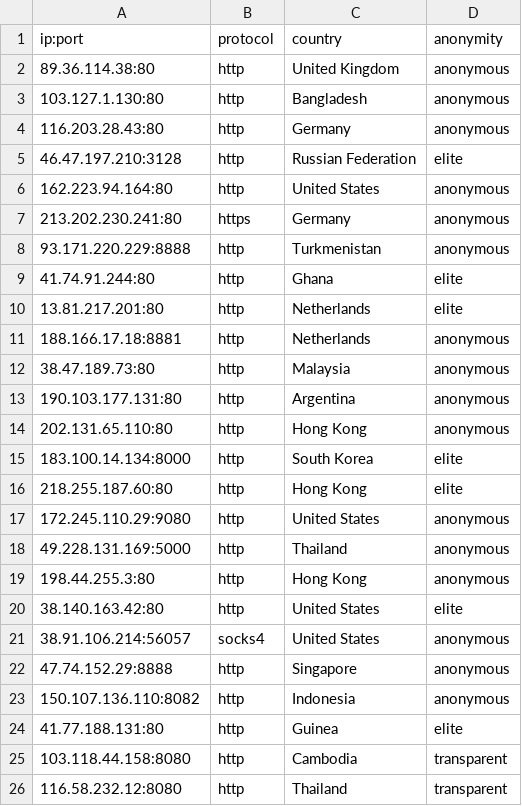
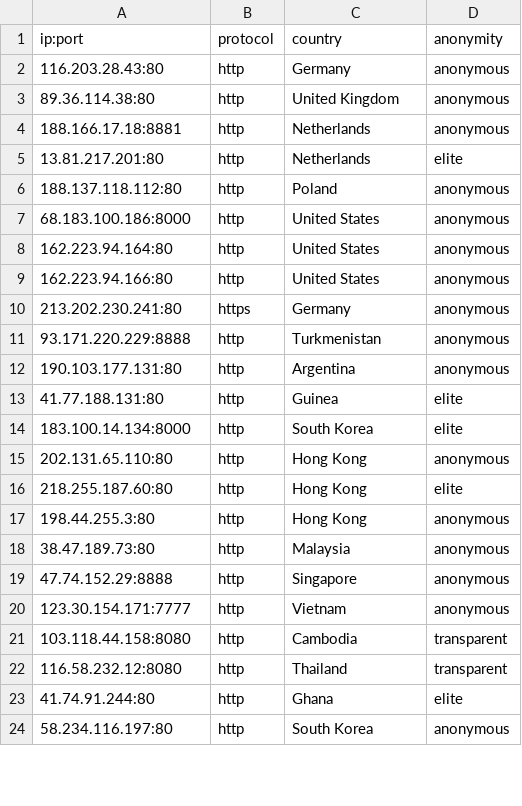
Before and after one commit to NoureddineRmila/daily-free-working-proxies, a CSV file: all_proxies.csv, drawn as a sheet; only a part is shown; the diff covers the shown part only.

Commit message:
Update proxies list

```diff
--- a/all_proxies.csv
+++ b/all_proxies.csv
@@ -1,26 +1,24 @@
 ip:port,protocol,country,anonymity
+116.203.28.43:80,http,Germany,anonymous
 89.36.114.38:80,http,United Kingdom,anonymous
-103.127.1.130:80,http,Bangladesh,anonymous
-116.203.28.43:80,http,Germany,anonymous
-46.47.197.210:3128,http,Russian Federation,elite
+188.166.17.18:8881,http,Netherlands,anonymous
+13.81.217.201:80,http,Netherlands,elite
+188.137.118.112:80,http,Poland,anonymous
+68.183.100.186:8000,http,United States,anonymous
 162.223.94.164:80,http,United States,anonymous
+162.223.94.166:80,http,United States,anonymous
 213.202.230.241:80,https,Germany,anonymous
 93.171.220.229:8888,http,Turkmenistan,anonymous
-41.74.91.244:80,http,Ghana,elite
-13.81.217.201:80,http,Netherlands,elite
-188.166.17.18:8881,http,Netherlands,anonymous
+190.103.177.131:80,http,Argentina,anonymous
+41.77.188.131:80,http,Guinea,elite
+183.100.14.134:8000,http,South Korea,elite
+202.131.65.110:80,http,Hong Kong,anonymous
+218.255.187.60:80,http,Hong Kong,elite
+198.44.255.3:80,http,Hong Kong,anonymous
 38.47.189.73:80,http,Malaysia,anonymous
-190.103.177.131:80,http,Argentina,anonymous
-202.131.65.110:80,http,Hong Kong,anonymous
-183.100.14.134:8000,http,South Korea,elite
-218.255.187.60:80,http,Hong Kong,elite
-172.245.110.29:9080,http,United States,anonymous
-49.228.131.169:5000,http,Thailand,anonymous
-198.44.255.3:80,http,Hong Kong,anonymous
-38.140.163.42:80,http,United States,elite
-38.91.106.214:56057,socks4,United States,anonymous
 47.74.152.29:8888,http,Singapore,anonymous
-150.107.136.110:8082,http,Indonesia,anonymous
-41.77.188.131:80,http,Guinea,elite
+123.30.154.171:7777,http,Vietnam,anonymous
 103.118.44.158:8080,http,Cambodia,transparent
 116.58.232.12:8080,http,Thailand,transparent
+41.74.91.244:80,http,Ghana,elite
+58.234.116.197:80,http,South Korea,anonymous
```
Also changed, not shown: 10 added rows, 7 removed rows, 1 moved row and 14 edited cells elsewhere in this file, Singapore.csv, United States.csv, 12 other files.
